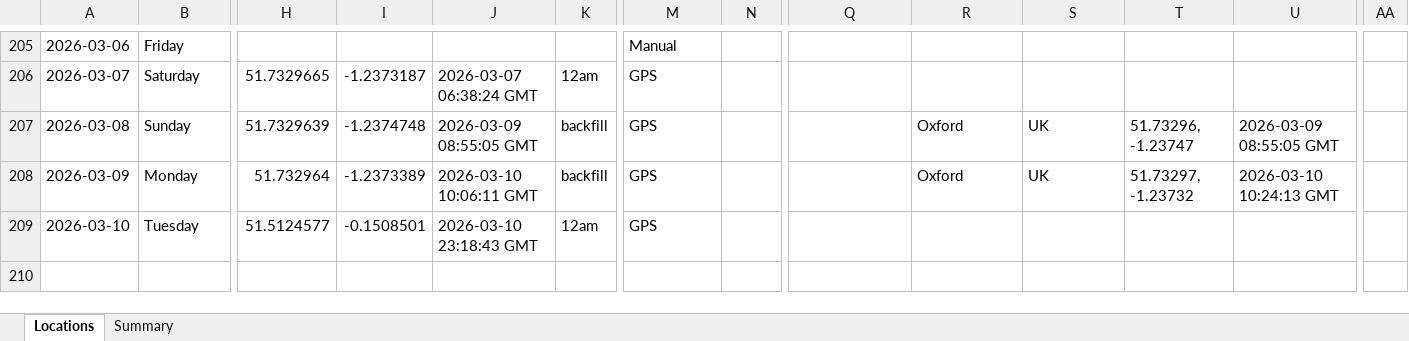
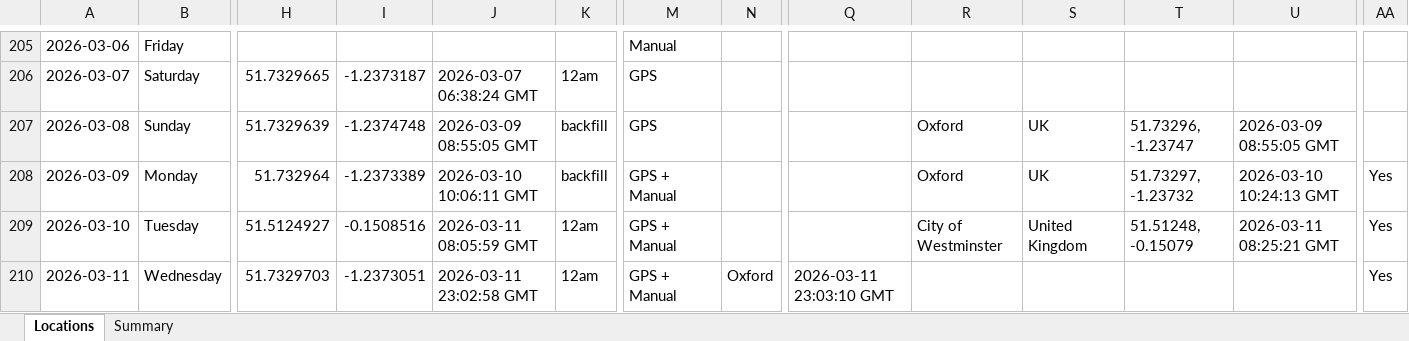
Before and after one commit to stevebrazier-hub/midnight-tracker, an Excel workbook: backups/latest.xlsx, sheet Locations, drawn as a sheet; only a part is shown, gaps mark what is left out; values as stored, in another font and other column widths than the file's, no borders; rows hold the shown columns only; the diff names each change by its address in the sheet, - before the commit and + after, or states it on an @@ line.

```diff
--- a/backups/latest.xlsx (sheet Locations)
+++ b/backups/latest.xlsx (sheet Locations)
-M208:M209: GPS
+M208:M209: GPS + Manual
-AA208:AA209: (empty)
+AA208:AA209: Yes
-H209: 51.5124577
+H209: 51.5124927
-I209: -0.1508501
+I209: -0.1508516
-J209: 2026-03-10 23:18:43 GMT
+J209: 2026-03-11 08:05:59 GMT
-R209: (empty)
+R209: City of Westminster
-S209: (empty)
+S209: United Kingdom
-T209: (empty)
+T209: 51.51248, -0.15079
-U209: (empty)
+U209: 2026-03-11 08:25:21 GMT
+row 210: 2026-03-11 | Wednesday | 51.7329703 | -1.2373051 | 2026-03-11 23:02:58 GMT | 12am | GPS + Manual | Oxford | 2026-03-11 23:03:10 GMT |  |  |  |  | Yes
```
Also changed, not shown: sheet Summary, 1 other file.
